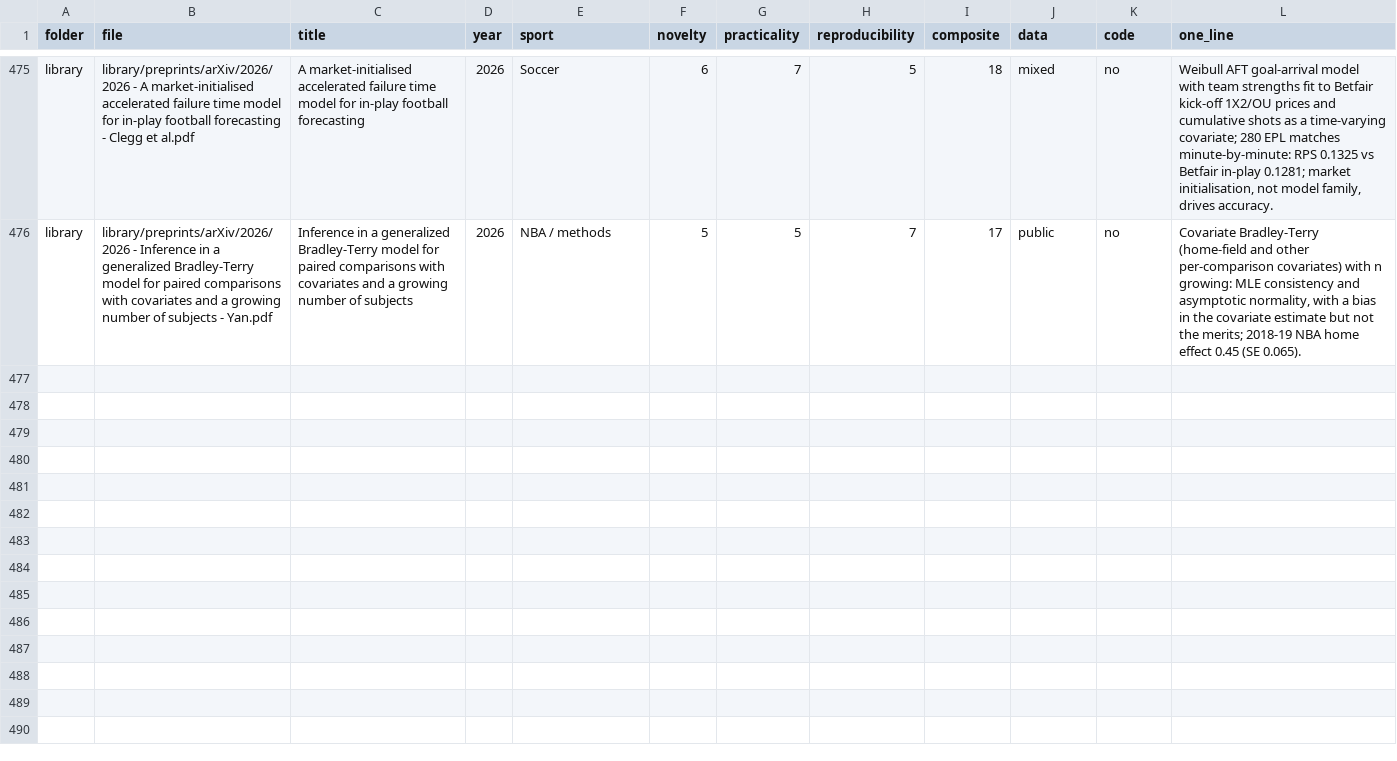
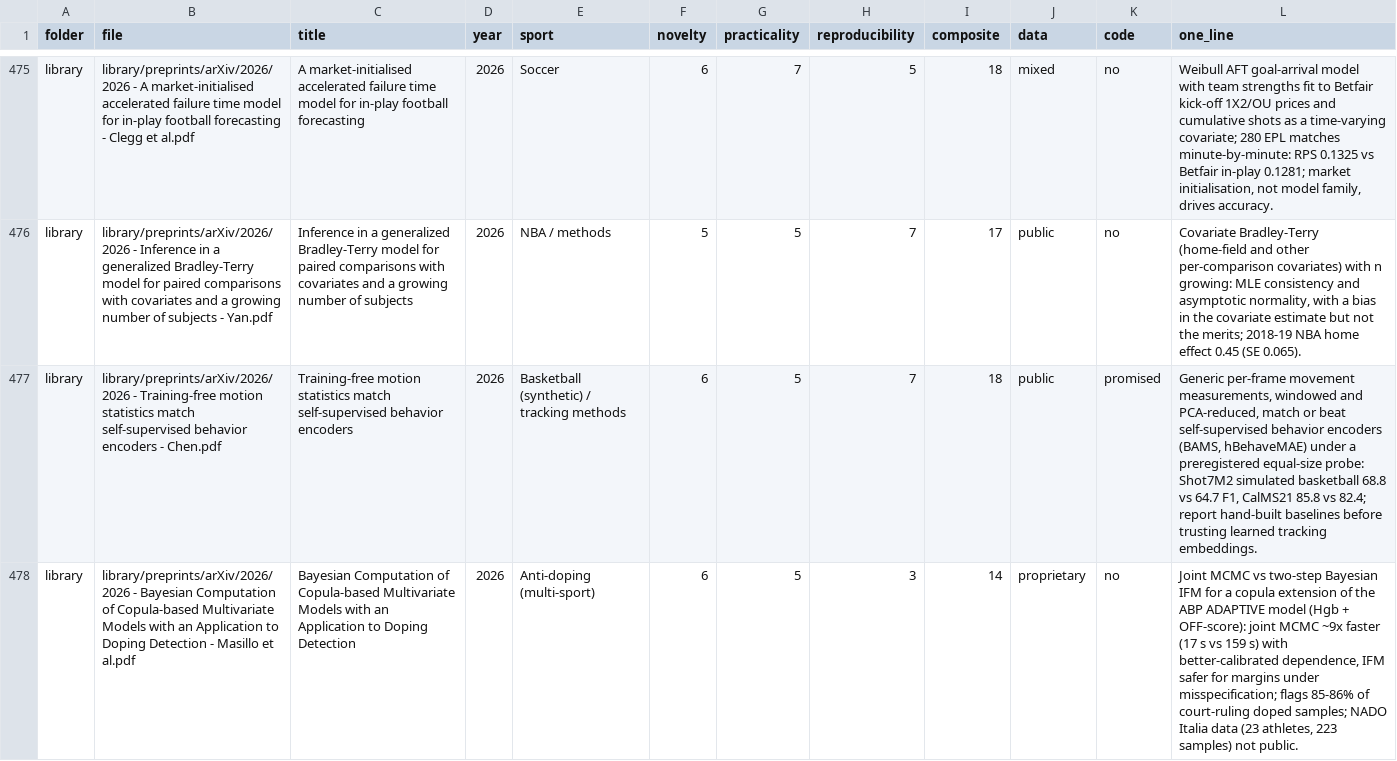
Before and after one commit to saiemgilani/Sports-Research-Papers, a CSV file: paper-ranking-scores.csv, drawn as a sheet; only a part is shown, gaps mark what is left out; the diff names each change by its address in the sheet, - before the commit and + after, or states it on an @@ line.

```diff
--- a/paper-ranking-scores.csv
+++ b/paper-ranking-scores.csv
+row 477: library | library/preprints/arXiv/2026/2026 - Training-free motion statistics match self-supervised behavior encoders - Chen.pdf | Training-free motion statistics match self-supervised behavior encoders | 2026 | Basketball (synthetic) / tracking methods | 6 | 5 | 7 | 18 | public | promised | Generic per-frame movement measurements, windowed and PCA-reduced, match or beat self-supervised behavior encoders (BAMS, hBehaveMAE) under a preregistered equal-size probe: Shot7M2 simulated basketball 68.8 vs 64.7 F1, CalMS21 85.8 vs 82.4; report hand-built baselines before trusting learned tracking embeddings.
+row 478: library | library/preprints/arXiv/2026/2026 - Bayesian Computation of Copula-based Multivariate Models with an Application to Doping Detection - Masillo et al.pdf | Bayesian Computation of Copula-based Multivariate Models with an Application to Doping Detection | 2026 | Anti-doping (multi-sport) | 6 | 5 | 3 | 14 | proprietary | no | Joint MCMC vs two-step Bayesian IFM for a copula extension of the ABP ADAPTIVE model (Hgb + OFF-score): joint MCMC ~9x faster (17 s vs 159 s) with better-calibrated dependence, IFM safer for margins under misspecification; flags 85-86% of court-ruling doped samples; NADO Italia data (23 athletes, 223 samples) not public.
```
Also changed, not shown: 7 other files.
